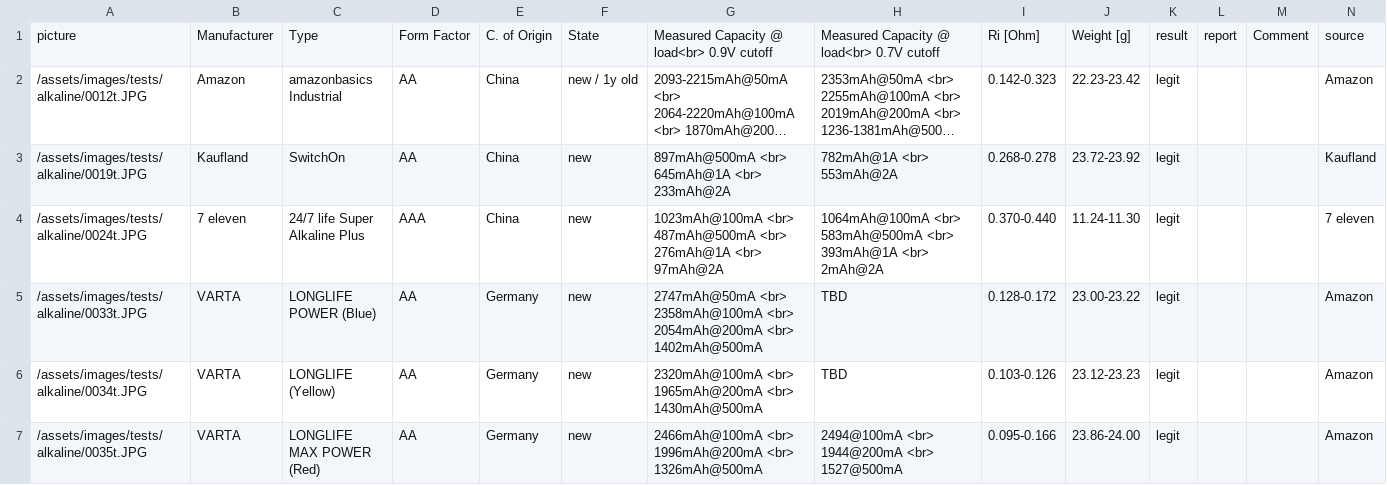
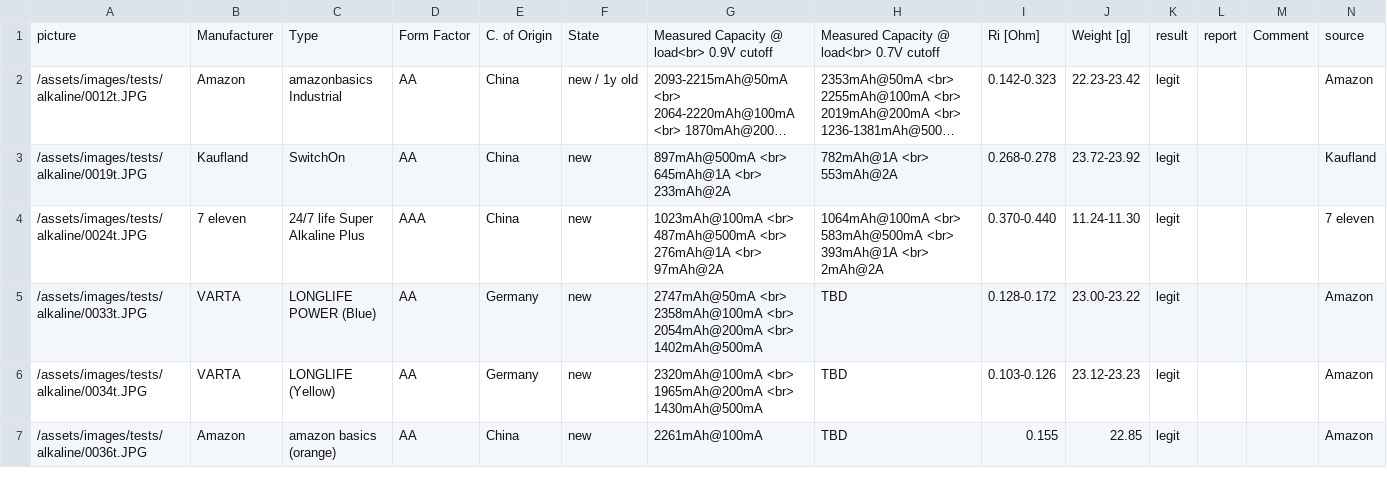
Before and after one commit to markste-in/battery-test, a CSV file: _data/alkaline.csv, drawn as a sheet; long unchanged cells end in ….

```diff
--- a/_data/alkaline.csv
+++ b/_data/alkaline.csv
@@ -6,2 +6,2 @@ picture, Manufacturer, Type, Form Factor, C. of Origin, State, Measured Capacity
 /assets/images/tests/alkaline/0034t.JPG,VARTA, LONGLIFE (Yellow), AA, Germany, new,2320mAh@100mA <br> 1965mAh@200mA <br> 1430mAh@500mA, TBD,0.103-0.126,23.12-23.23,legit,, , Amazon
-/assets/images/tests/alkaline/0035t.JPG,VARTA, LONGLIFE MAX POWER (Red), AA, Germany, new, 2466mAh@100mA <br> 1996mAh@200mA <br> 1326mAh@500mA, 2494@100mA <br> 1944@200mA <br> 1527@500mA,0.095-0.166,23.86-24.00,legit,, , Amazon
+/assets/images/tests/alkaline/0036t.JPG,Amazon, amazon basics (orange), AA, China, new, 2261mAh@100mA, TBD ,0.155,22.85,legit,, , Amazon
```
Also changed, not shown: 2 other files.
